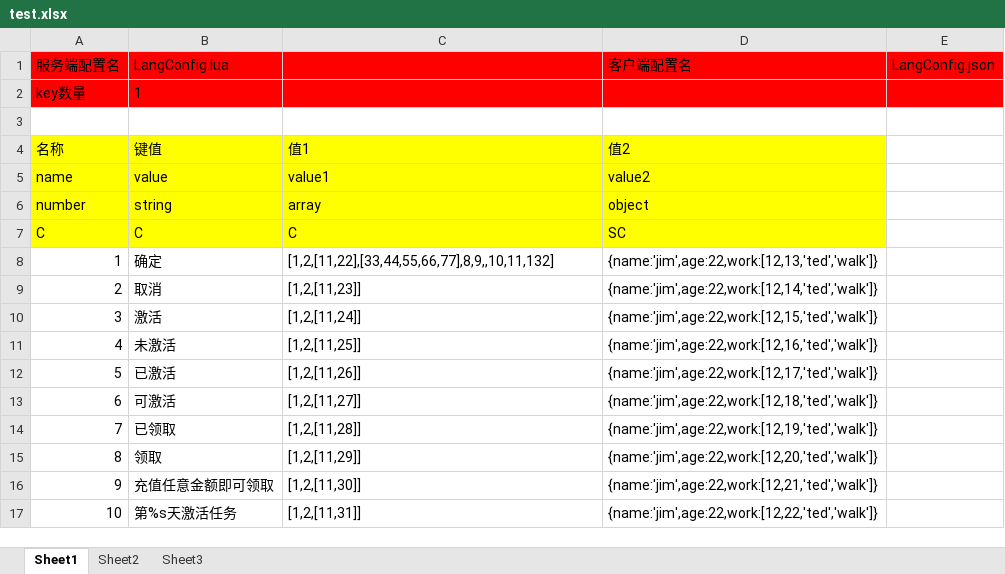
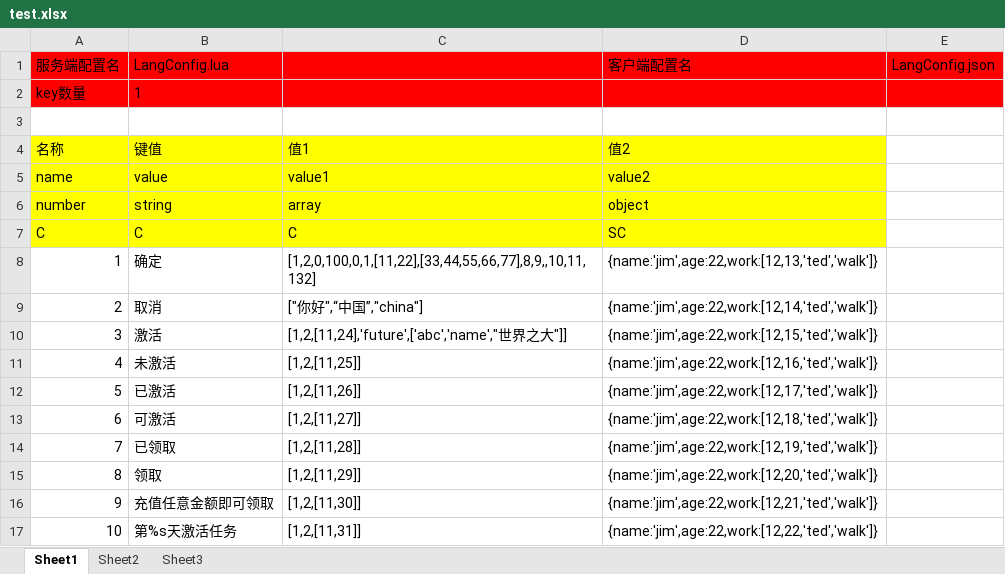
Before and after one commit to zhengpj95/work_pro_tools, an Excel workbook: excel2json/test.xlsx, sheet Sheet1, drawn as a sheet; values as stored, in another font and other column widths than the file's, no borders; the diff names each change by its address in the sheet, - before the commit and + after, or states it on an @@ line.

```diff
--- a/excel2json/test.xlsx (sheet Sheet1)
+++ b/excel2json/test.xlsx (sheet Sheet1)
-C8: [1,2,[11,22],[33,44,55,66,77],8,9,,10,11,132]
+C8: [1,2,0,100,0,1,[11,22],[33,44,55,66,77],8,9,,10,11,132]
-C9: [1,2,[11,23]]
+C9: ["你好",“中国”,"china"]
-C10: [1,2,[11,24]]
+C10: [1,2,[11,24],'future',['abc','name',"世界之大"]]
```
Also changed, not shown: 2 other files.
